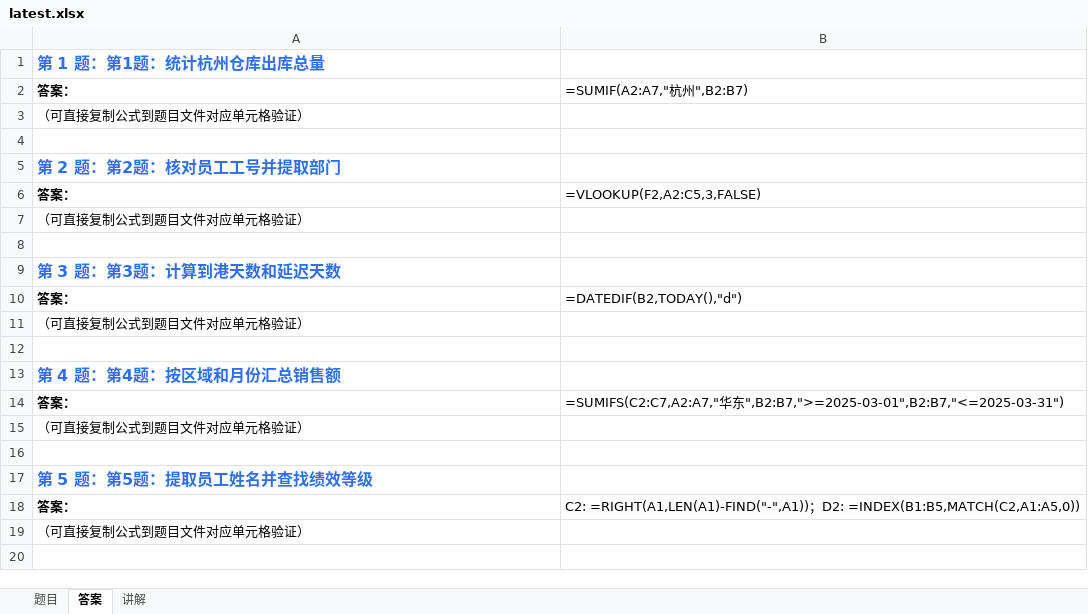
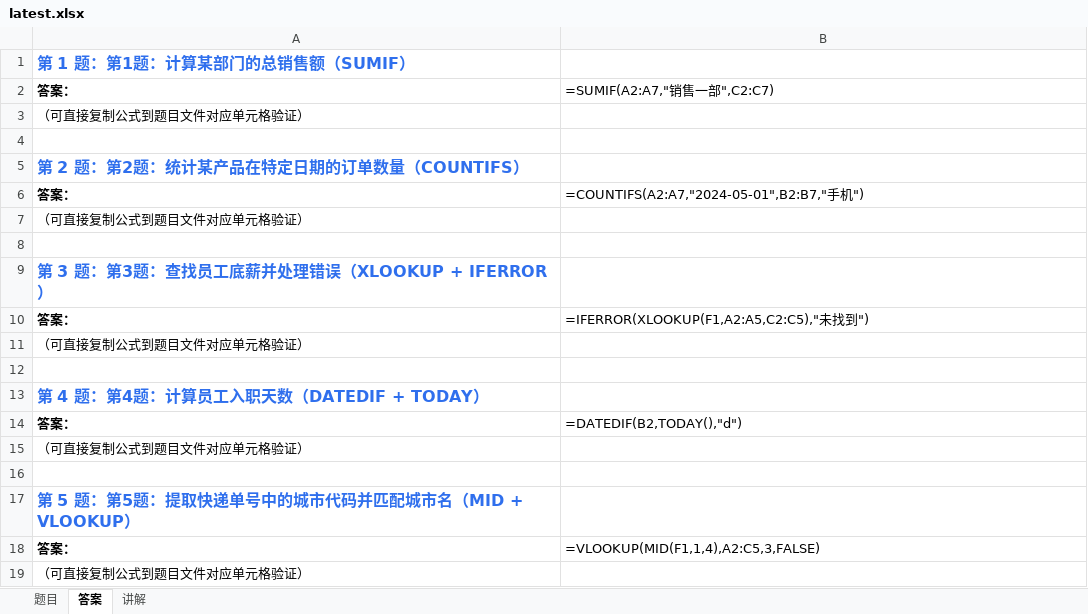
Before and after one commit to Fiona0706/English-Daily-Speaking, an Excel workbook: excel/latest.xlsx, sheet 答案, drawn as a sheet; values as stored, in another font and other column widths than the file's, no borders; formulas without a stored value are shown as written; removed rows and columns are numbered as before the commit, all else as after; the diff names each change by its address in the sheet, - before the commit and + after, or states it on an @@ line.

```diff
--- a/excel/latest.xlsx (sheet 答案)
+++ b/excel/latest.xlsx (sheet 答案)
-A1: 第 1 题：第1题：统计杭州仓库出库总量
+A1: 第 1 题：第1题：计算某部门的总销售额（SUMIF）
-B2: =SUMIF(A2:A7,"杭州",B2:B7)
+B2: =SUMIF(A2:A7,"销售一部",C2:C7)
-A5: 第 2 题：第2题：核对员工工号并提取部门
+A5: 第 2 题：第2题：统计某产品在特定日期的订单数量（COUNTIFS）
-B6: =VLOOKUP(F2,A2:C5,3,FALSE)
+B6: =COUNTIFS(A2:A7,"2024-05-01",B2:B7,"手机")
-A9: 第 3 题：第3题：计算到港天数和延迟天数
+A9: 第 3 题：第3题：查找员工底薪并处理错误（XLOOKUP + IFERROR）
+row 10: 答案： | =IFERROR(XLOOKUP(F1,A2:A5,C2:C5),"未找到")
@@ row 15 moved to row 11: （可直接复制公式到题目文件对应单元格验证） @@
+row 12: (empty)
+row 13: 第 4 题：第4题：计算员工入职天数（DATEDIF + TODAY）
-A17: 第 4 题：第4题：按区域和月份汇总销售额
+A17: 第 5 题：第5题：提取快递单号中的城市代码并匹配城市名（MID + VLOOKUP）
-row 14: 答案： | =SUMIFS(C2:C7,A2:A7,"华东",B2:B7,">=2025-03-01",B2:B7,"<=2025-03-31")
-row 16: (empty)
-row 17: 第 5 题：第5题：提取员工姓名并查找绩效等级
-B18: C2: =RIGHT(A1,LEN(A1)-FIND("-",A1))；D2: =INDEX(B1:B5,MATCH(C2,A1:A5,0))
+B18: =VLOOKUP(MID(F1,1,4),A2:C5,3,FALSE)
```
Also changed, not shown: sheet 题目, sheet 讲解, 15 other files.
